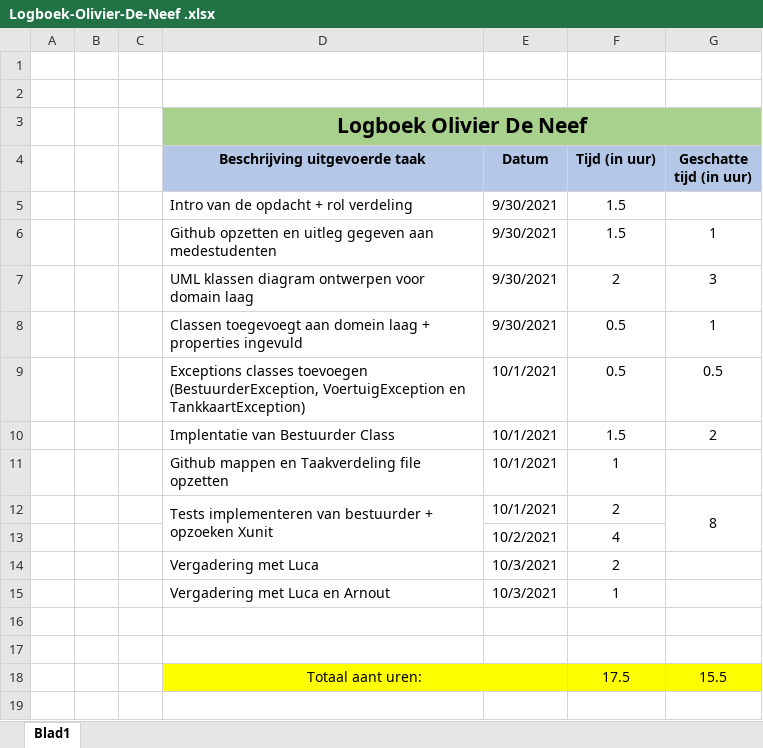
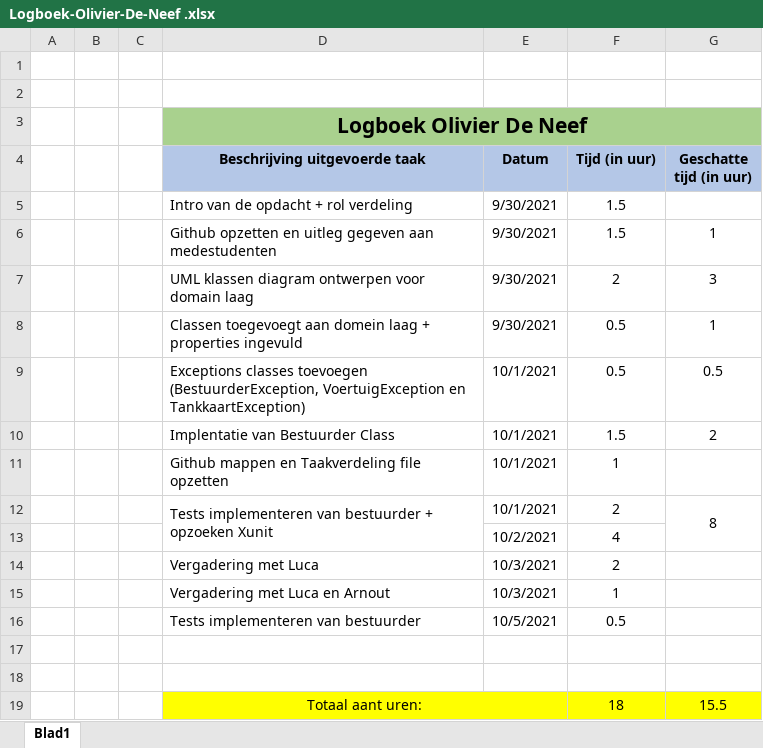
Before and after one commit to OlivierDeNeef/FleetMangementApp, an Excel workbook: Documentatie/Logboeken/Logboek-Olivier-De-Neef .xlsx, sheet Blad1, drawn as a sheet; values as stored, in another font and other column widths than the file's, no borders; addresses are those after the commit; the diff names each change by its address in the sheet, - before the commit and + after, or states it on an @@ line.

Commit message:
Update logboek

```diff
--- a/Documentatie/Logboeken/Logboek-Olivier-De-Neef .xlsx (sheet Blad1)
+++ b/Documentatie/Logboeken/Logboek-Olivier-De-Neef .xlsx (sheet Blad1)
+row 16:  |  |  | Tests implementeren van bestuurder | 10/5/2021 | 0.5
-F19 (Tijd (in uur)): 17.5
+F19 (Tijd (in uur)): 18
```
